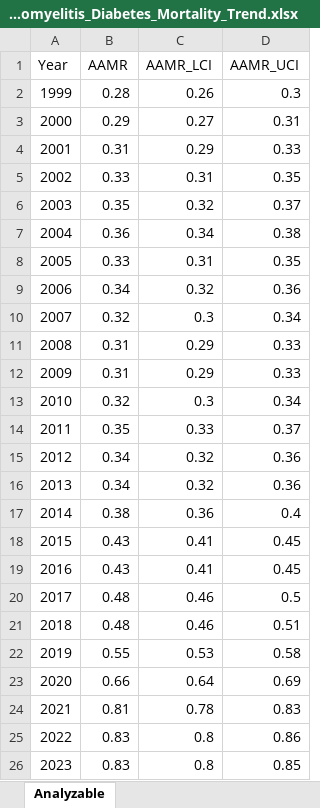
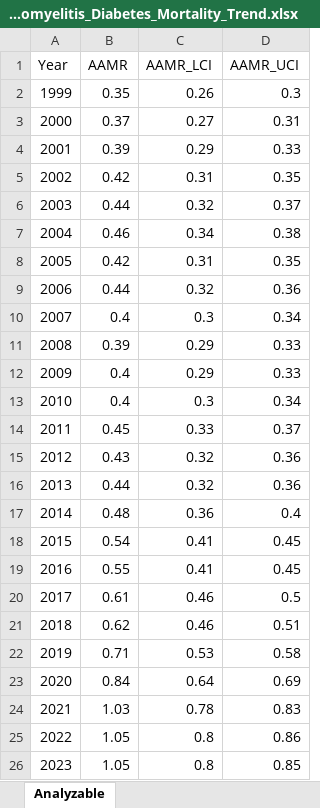
Before and after one commit to k-sanaka/cdcwonder_osteomyelitis, an Excel workbook: Data/Osteomyelitis_Diabetes_Mortality_Trend.xlsx, sheet Analyzable, drawn as a sheet; values as stored, in another font and other column widths than the file's, no borders; the diff names each change by its address in the sheet, - before the commit and + after, or states it on an @@ line.

```diff
--- a/Data/Osteomyelitis_Diabetes_Mortality_Trend.xlsx (sheet Analyzable)
+++ b/Data/Osteomyelitis_Diabetes_Mortality_Trend.xlsx (sheet Analyzable)
-B2 (AAMR): 0.28
+B2 (AAMR): 0.35
-B3 (AAMR): 0.29
+B3 (AAMR): 0.37
-B4 (AAMR): 0.31
+B4 (AAMR): 0.39
-B5 (AAMR): 0.33
+B5 (AAMR): 0.42
-B6 (AAMR): 0.35
+B6 (AAMR): 0.44
-B7 (AAMR): 0.36
+B7 (AAMR): 0.46
-B8 (AAMR): 0.33
+B8 (AAMR): 0.42
-B9 (AAMR): 0.34
+B9 (AAMR): 0.44
-B10 (AAMR): 0.32
+B10 (AAMR): 0.4
-B11 (AAMR): 0.31
+B11 (AAMR): 0.39
-B12 (AAMR): 0.31
+B12 (AAMR): 0.4
-B13 (AAMR): 0.32
+B13 (AAMR): 0.4
-B14 (AAMR): 0.35
+B14 (AAMR): 0.45
-B15 (AAMR): 0.34
+B15 (AAMR): 0.43
-B16 (AAMR): 0.34
+B16 (AAMR): 0.44
-B17 (AAMR): 0.38
+B17 (AAMR): 0.48
-B18 (AAMR): 0.43
+B18 (AAMR): 0.54
-B19 (AAMR): 0.43
+B19 (AAMR): 0.55
-B20 (AAMR): 0.48
+B20 (AAMR): 0.61
-B21 (AAMR): 0.48
+B21 (AAMR): 0.62
-B22 (AAMR): 0.55
+B22 (AAMR): 0.71
-B23 (AAMR): 0.66
+B23 (AAMR): 0.84
-B24 (AAMR): 0.81
+B24 (AAMR): 1.03
-B25:B26 (AAMR): 0.83
+B25:B26 (AAMR): 1.05
```
Also changed, not shown: Data/Osteomyelitis_PVD_Mortality_Trend.xlsx, Data/Osteomyelitis_Ulcer_Mortality_Trend.xlsx, 45 other files.
